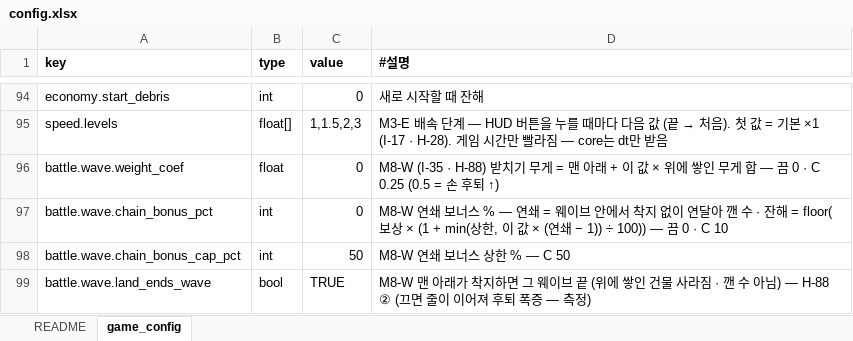
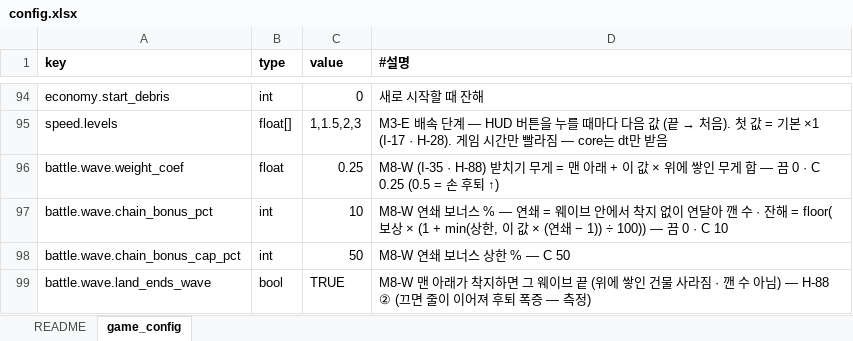
Before and after one commit to chajuseong/crumble-ant, an Excel workbook: design/tables/config.xlsx, sheet game_config, drawn as a sheet; only a part is shown, gaps mark what is left out; values as stored, in another font and other column widths than the file's, no borders; the diff names each change by its address in the sheet, - before the commit and + after, or states it on an @@ line.

```diff
--- a/design/tables/config.xlsx (sheet game_config)
+++ b/design/tables/config.xlsx (sheet game_config)
-C96 (value): 0
+C96 (value): 0.25
-C97 (value): 0
+C97 (value): 10
```
Also changed, not shown: design/tables/stages.xlsx, 4 other files.
